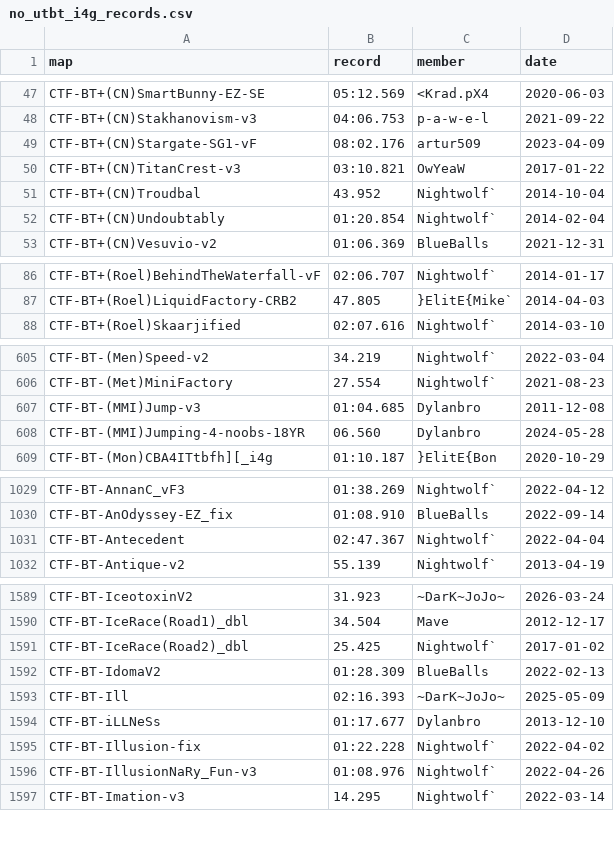
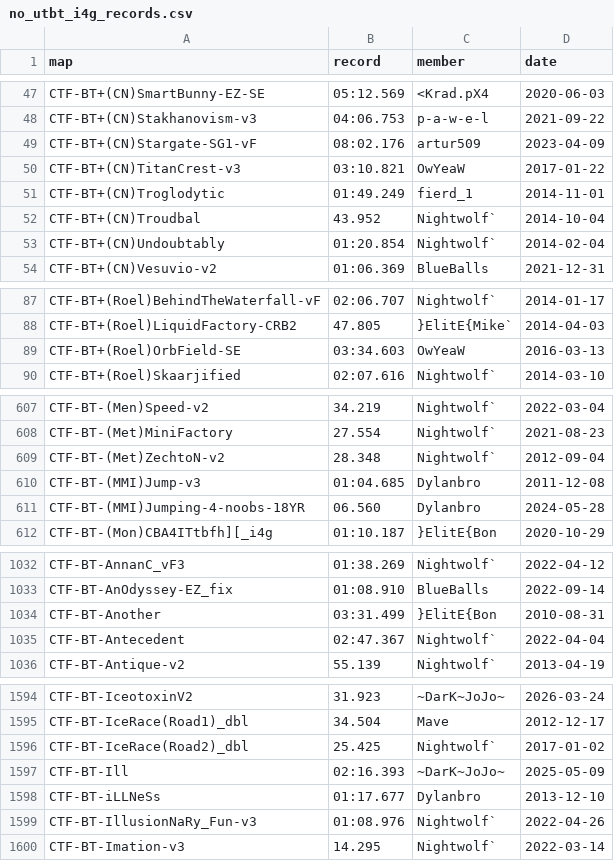
Before and after one commit to UT-BT/utbt_i4g_tracker_frontend, a CSV file: resources/data/no_utbt_i4g_records.csv, drawn as a sheet; only a part is shown, gaps mark what is left out; removed rows and columns are numbered as before the commit, all else as after; the diff covers the shown part only; the diff names each change by its address in the sheet, - before the commit and + after, or states it on an @@ line.

```diff
--- a/resources/data/no_utbt_i4g_records.csv
+++ b/resources/data/no_utbt_i4g_records.csv
+row 51: CTF-BT+(CN)Troglodytic | 01:49.249 | fierd_1 | 2014-11-01
+row 89: CTF-BT+(Roel)OrbField-SE | 03:34.603 | OwYeaW | 2016-03-13
+row 609: CTF-BT-(Met)ZechtoN-v2 | 28.348 | Nightwolf` | 2012-09-04
+row 1034: CTF-BT-Another | 03:31.499 | }ElitE{Bon | 2010-08-31
-row 1592: CTF-BT-IdomaV2 | 01:28.309 | BlueBalls | 2022-02-13
-row 1595: CTF-BT-Illusion-fix | 01:22.228 | Nightwolf` | 2022-04-02
```
Also changed, not shown: 1 added row elsewhere in this file, resources/data/run_metadata.csv, resources/data/unbeaten_i4g_records.csv.
